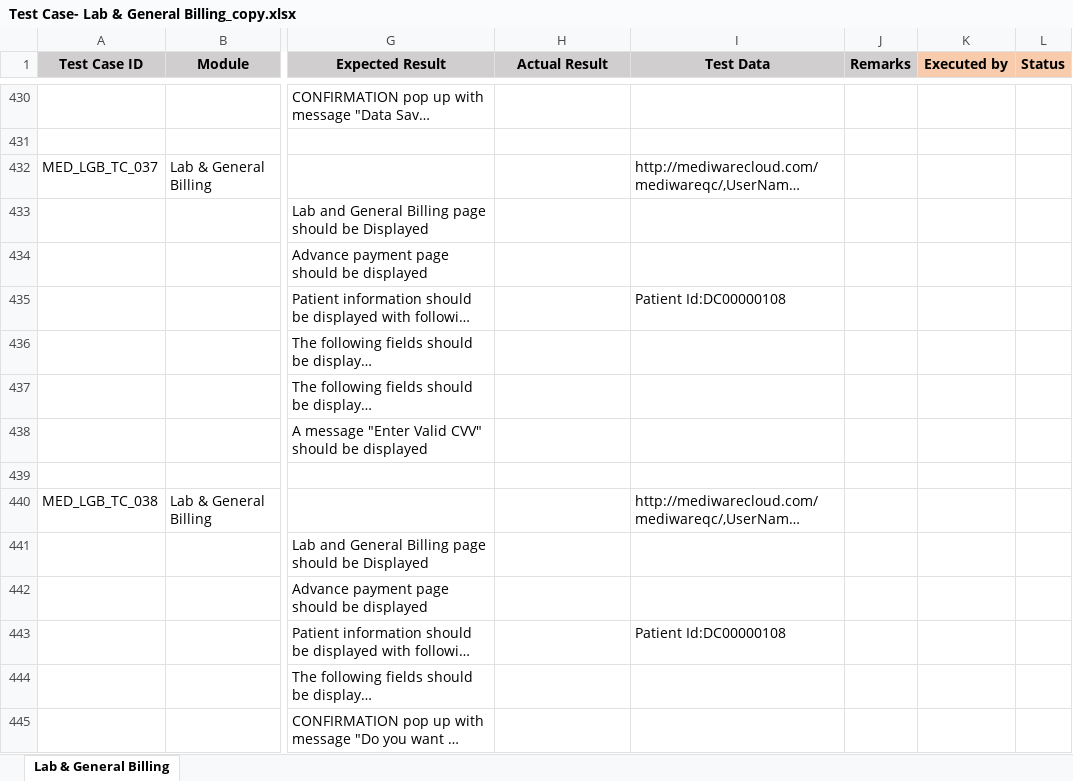
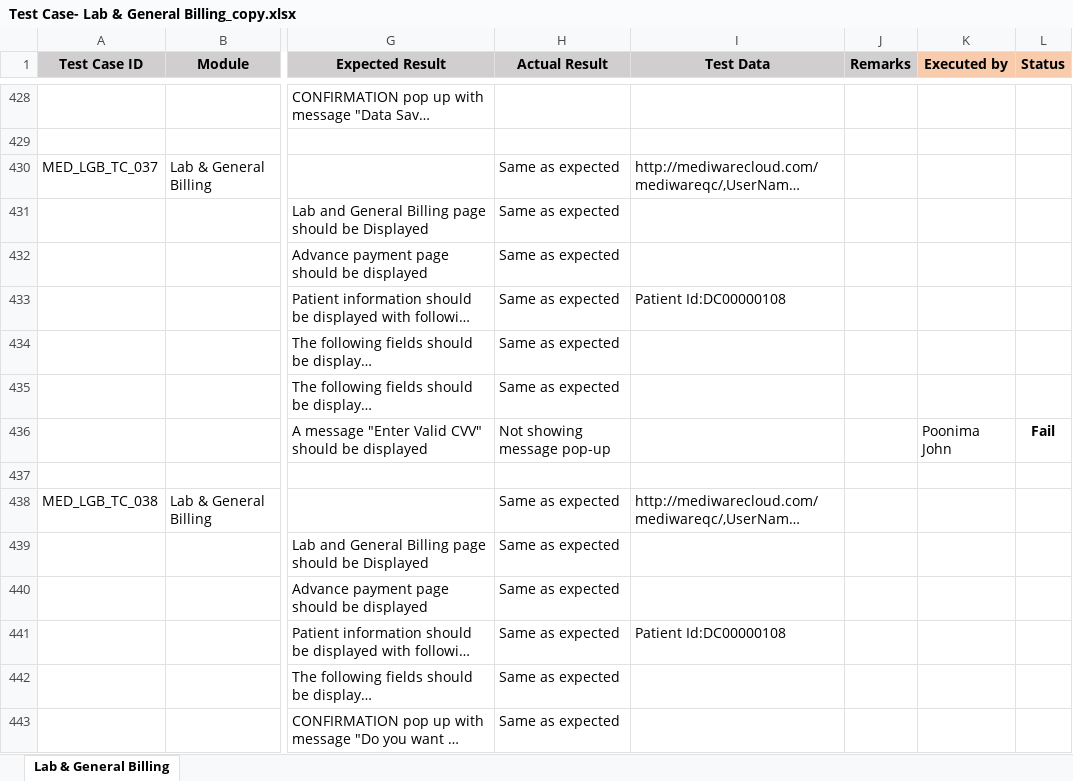
Before and after one commit to RijoJohnPatric/Mediware-Repository, an Excel workbook: Test Execution/Nithya/Test Case- Lab & General Billing_copy.xlsx, sheet Lab & General Billing, drawn as a sheet; only a part is shown, gaps mark what is left out; long unchanged cells end in …; values as stored, in another font and other column widths than the file's, no borders; addresses are those after the commit; the diff covers the shown part only; the diff names each change by its address in the sheet, - before the commit and + after, or states it on an @@ line.

Commit message:
1/7/19lab&general

```diff
--- a/Test Execution/Nithya/Test Case- Lab & General Billing_copy.xlsx (sheet Lab & General Billing)
+++ b/Test Execution/Nithya/Test Case- Lab & General Billing_copy.xlsx (sheet Lab & General Billing)
-H430:H435 (Actual Result): (empty)
+H430:H435 (Actual Result): Same as expected
-H436 (Actual Result): (empty)
+H436 (Actual Result): Not showing message pop-up
-K436 (Executed by): (empty)
+K436 (Executed by): Poonima John
-L436 (Status): (empty)
+L436 (Status): Fail
-H438:H443 (Actual Result): (empty)
+H438:H443 (Actual Result): Same as expected
```
Also changed, not shown: other rows of this sheet.
